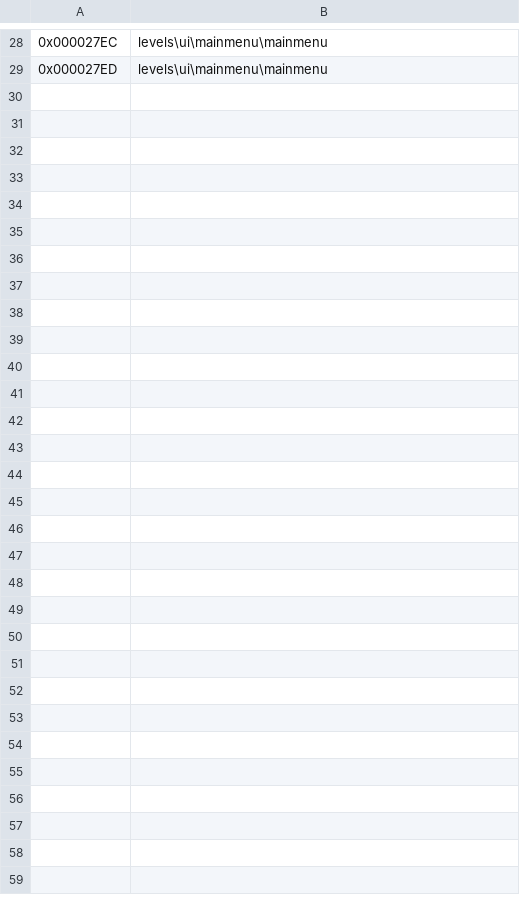
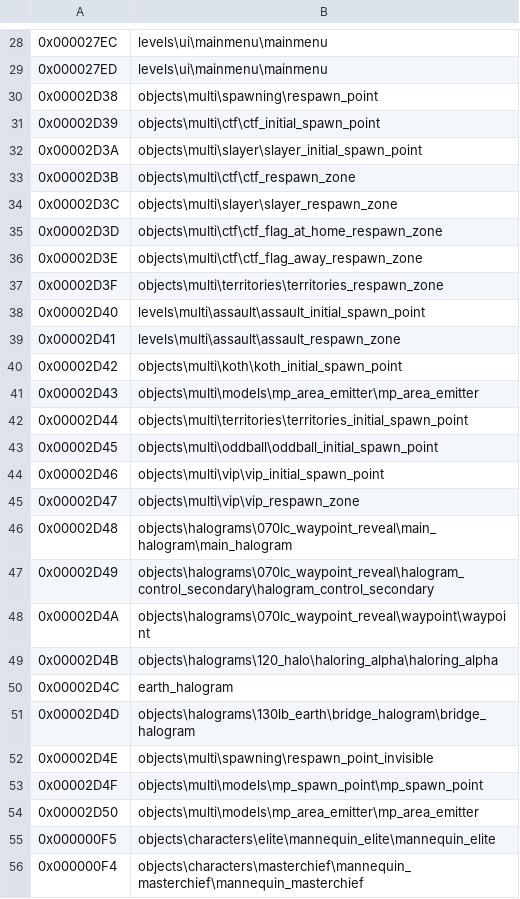
Before and after one commit to dark-c0de/DarkConvert, a CSV file: DarkConvert/TagNames/HaloOnline.csv, drawn as a sheet; only a part is shown, gaps mark what is left out.

```diff
--- a/DarkConvert/TagNames/HaloOnline.csv
+++ b/DarkConvert/TagNames/HaloOnline.csv
@@ -29 +29,28 @@
 0x000027ED,levels\ui\mainmenu\mainmenu
+0x00002D38,objects\multi\spawning\respawn_point
+0x00002D39,objects\multi\ctf\ctf_initial_spawn_point
+0x00002D3A,objects\multi\slayer\slayer_initial_spawn_point
+0x00002D3B,objects\multi\ctf\ctf_respawn_zone
+0x00002D3C,objects\multi\slayer\slayer_respawn_zone
+0x00002D3D,objects\multi\ctf\ctf_flag_at_home_respawn_zone
+0x00002D3E,objects\multi\ctf\ctf_flag_away_respawn_zone
+0x00002D3F,objects\multi\territories\territories_respawn_zone
+0x00002D40,levels\multi\assault\assault_initial_spawn_point
+0x00002D41,levels\multi\assault\assault_respawn_zone
+0x00002D42,objects\multi\koth\koth_initial_spawn_point
+0x00002D43,objects\multi\models\mp_area_emitter\mp_area_emitter
+0x00002D44,objects\multi\territories\territories_initial_spawn_point
+0x00002D45,objects\multi\oddball\oddball_initial_spawn_point
+0x00002D46,objects\multi\vip\vip_initial_spawn_point
+0x00002D47,objects\multi\vip\vip_respawn_zone
+0x00002D48,objects\halograms\070lc_waypoint_reveal\main_halogram\main_halogram
+0x00002D49,objects\halograms\070lc_waypoint_reveal\halogram_control_secondary\halogram_control_secondary
+0x00002D4A,objects\halograms\070lc_waypoint_reveal\waypoint\waypoint
+0x00002D4B,objects\halograms\120_halo\haloring_alpha\haloring_alpha
+0x00002D4C,earth_halogram
+0x00002D4D,objects\halograms\130lb_earth\bridge_halogram\bridge_halogram
+0x00002D4E,objects\multi\spawning\respawn_point_invisible
+0x00002D4F,objects\multi\models\mp_spawn_point\mp_spawn_point
+0x00002D50,objects\multi\models\mp_area_emitter\mp_area_emitter
+0x000000F5,objects\characters\elite\mannequin_elite\mannequin_elite
+0x000000F4,objects\characters\masterchief\mannequin_masterchief\mannequin_masterchief
```
Also changed, not shown: DarkConvert/TagNames/Eldorado.csv.
